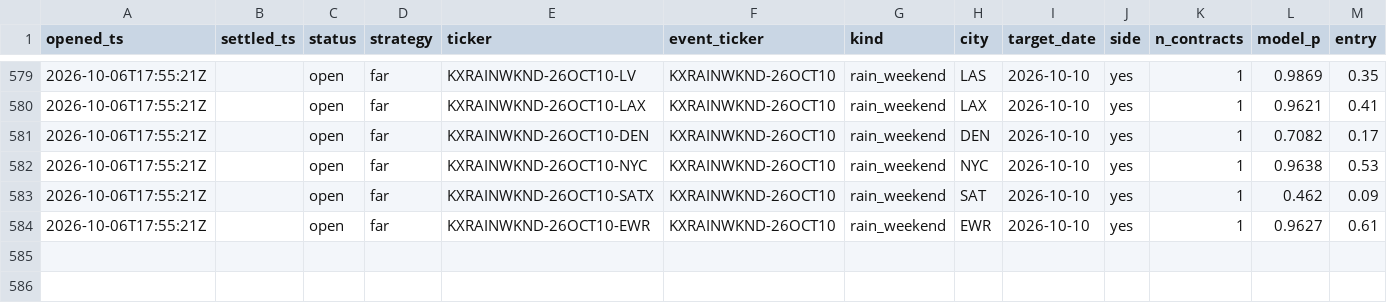
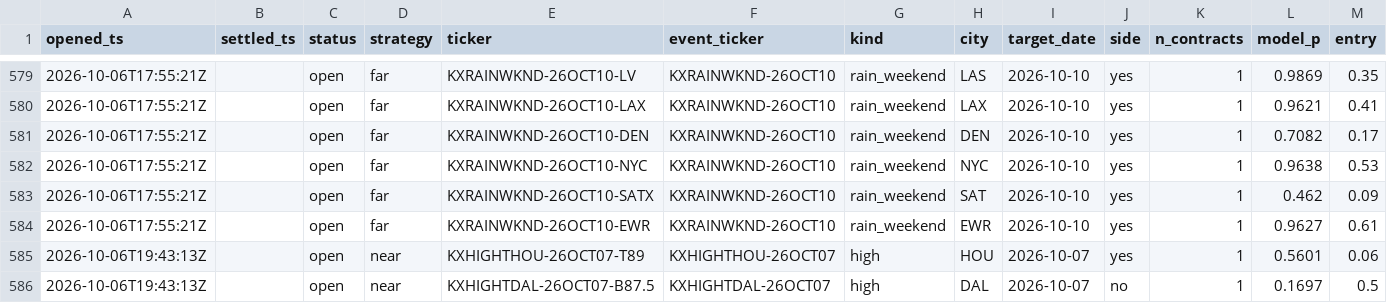
Before and after one commit to JakeA02/EduardoSaverin, a CSV file: data/paper/kalshi_trades.csv, drawn as a sheet; only a part is shown, gaps mark what is left out; rows hold the shown columns only; the diff names each change by its address in the sheet, - before the commit and + after, or states it on an @@ line.

```diff
--- a/data/paper/kalshi_trades.csv
+++ b/data/paper/kalshi_trades.csv
+row 585: 2026-10-06T19:43:13Z |  | open | near | KXHIGHTHOU-26OCT07-T89 | KXHIGHTHOU-26OCT07 | high | HOU | 2026-10-07 | yes | 1 | 0.5601 | 0.06
+row 586: 2026-10-06T19:43:13Z |  | open | near | KXHIGHTDAL-26OCT07-B87.5 | KXHIGHTDAL-26OCT07 | high | DAL | 2026-10-07 | no | 1 | 0.1697 | 0.5
```
Also changed, not shown: 7 other files.
